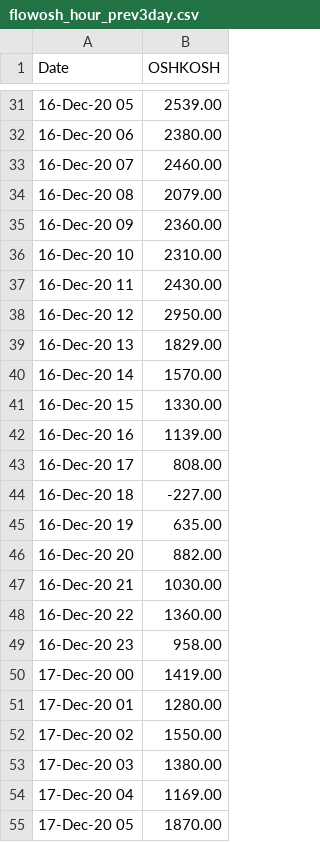
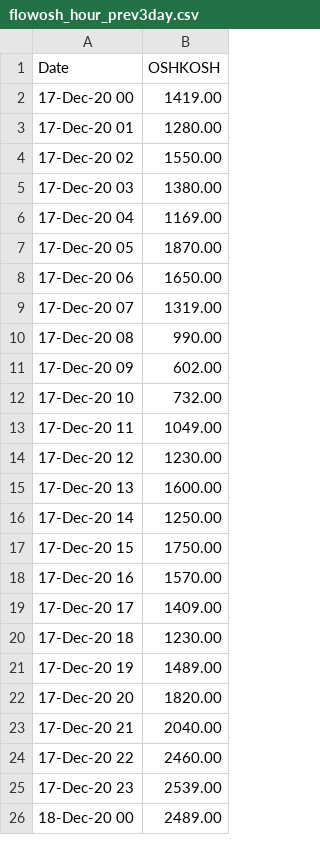
Before and after one commit to lrc-wc/lrc-wc.github.io, a CSV file: winnebago/lake-hour-prev3dayplots/flowosh_hour_prev3day.csv, drawn as a sheet; only a part is shown, gaps mark what is left out; the shorter side is filled out with more unchanged rows; removed rows and columns are numbered as before the commit, all else as after; the diff covers the shown part only; the diff names each change by its address in the sheet, - before the commit and + after, or states it on an @@ line.

```diff
--- a/winnebago/lake-hour-prev3dayplots/flowosh_hour_prev3day.csv
+++ b/winnebago/lake-hour-prev3dayplots/flowosh_hour_prev3day.csv
-row 31: 16-Dec-20 05 | 2539.00
-row 32: 16-Dec-20 06 | 2380.00
-row 33: 16-Dec-20 07 | 2460.00
-row 34: 16-Dec-20 08 | 2079.00
-row 35: 16-Dec-20 09 | 2360.00
-row 36: 16-Dec-20 10 | 2310.00
-row 37: 16-Dec-20 11 | 2430.00
-row 38: 16-Dec-20 12 | 2950.00
-row 39: 16-Dec-20 13 | 1829.00
-row 40: 16-Dec-20 14 | 1570.00
-row 41: 16-Dec-20 15 | 1330.00
-row 42: 16-Dec-20 16 | 1139.00
-row 43: 16-Dec-20 17 | 808.00
-row 44: 16-Dec-20 18 | -227.00
-row 45: 16-Dec-20 19 | 635.00
-row 46: 16-Dec-20 20 | 882.00
-row 47: 16-Dec-20 21 | 1030.00
-row 48: 16-Dec-20 22 | 1360.00
-row 49: 16-Dec-20 23 | 958.00
```
Also changed, not shown: 26 added rows, 29 removed rows and 1 edited cell elsewhere in this file, winnebago/lake-hour-prev3dayplots/lake_hour_prev3day.csv.
